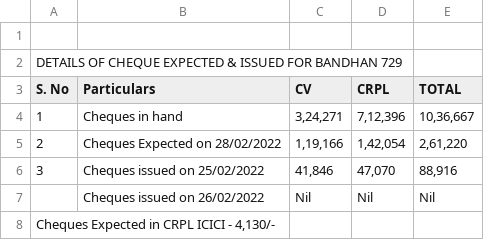
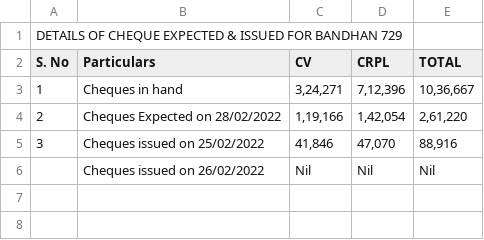
Before and after one commit to SimbhuTwice/CheersAcc, a CSV file: summary.csv, drawn as a sheet; the diff names each change by its address in the sheet, - before the commit and + after, or states it on an @@ line.

Commit message:
Add files via upload

```diff
--- a/summary.csv
+++ b/summary.csv
-row 1: (empty)
-row 8: Cheques Expected in CRPL ICICI - 4,130/-
```
